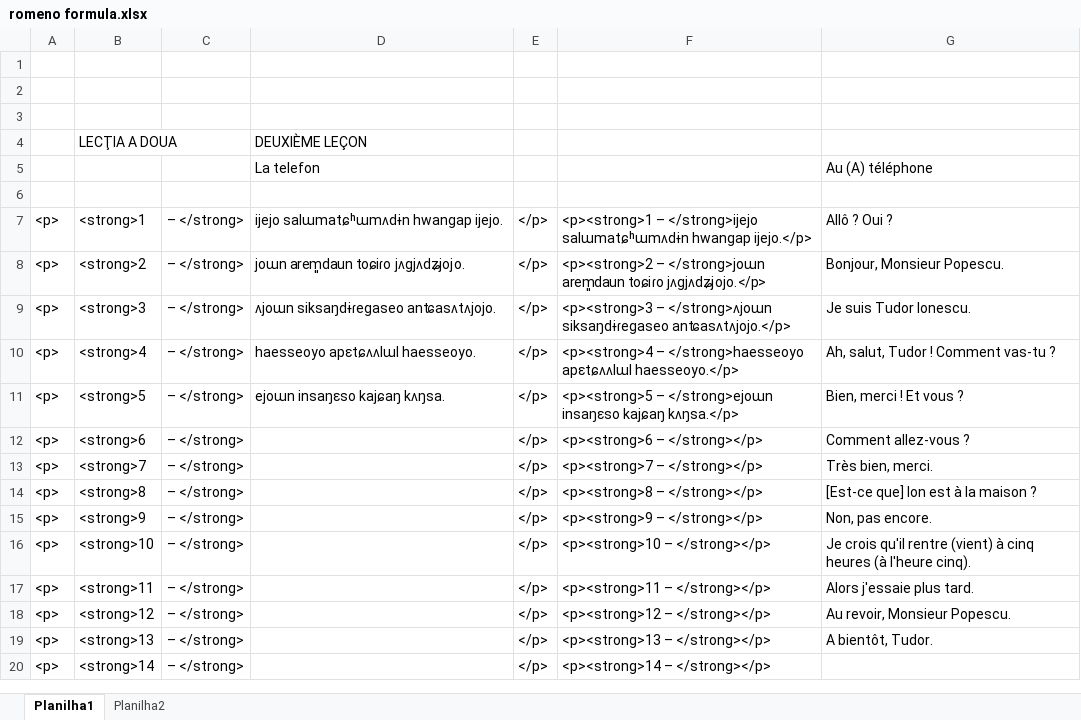
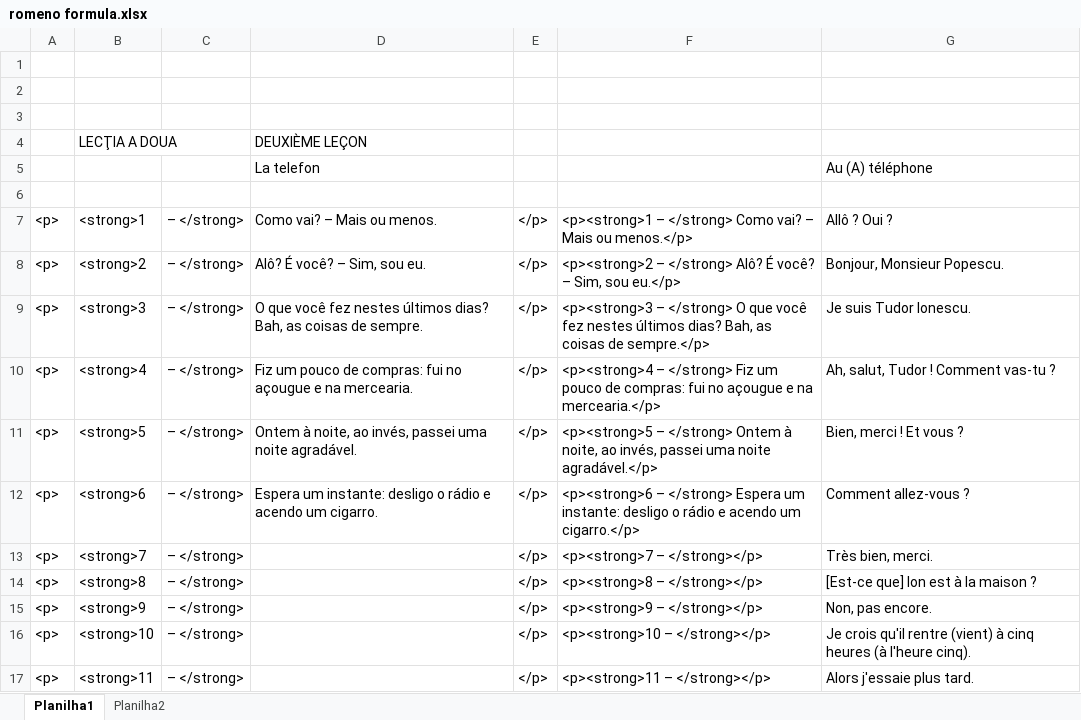
Before and after one commit to gunnerfelipe/Assimil, an Excel workbook: romeno formula.xlsx, sheet Planilha1, drawn as a sheet; only a part is shown; the shorter side is filled out with more unchanged rows; values as stored, in another font and other column widths than the file's, no borders; the diff names each change by its address in the sheet, - before the commit and + after, or states it on an @@ line.

```diff
--- a/romeno formula.xlsx (sheet Planilha1)
+++ b/romeno formula.xlsx (sheet Planilha1)
-D7: ijejo salɯmatɕʰɯmʌdɨn hwanɡap ijejo.
+D7: Como vai? – Mais ou menos.
-F7: <p><strong>1 – </strong>ijejo salɯmatɕʰɯmʌdɨn hwanɡap ijejo.</p>
+F7: <p><strong>1 – </strong> Como vai? – Mais ou menos.</p>
-D8: joɯn arem͈daun toɕiɾo jʌɡjʌdʑjojo.
+D8: Alô? É você? – Sim, sou eu.
-F8: <p><strong>2 – </strong>joɯn arem͈daun toɕiɾo jʌɡjʌdʑjojo.</p>
+F8: <p><strong>2 – </strong> Alô? É você? – Sim, sou eu.</p>
-D9: ʌjoɯn siksaŋdɨɾeɡaseo anʨasʌtʌjojo.
+D9: O que você fez nestes últimos dias? Bah, as coisas de sempre.
-F9: <p><strong>3 – </strong>ʌjoɯn siksaŋdɨɾeɡaseo anʨasʌtʌjojo.</p>
+F9: <p><strong>3 – </strong> O que você fez nestes últimos dias? Bah, as coisas de sempre.</p>
-D10: haesseoyo apɛtɕʌʌlɯl haesseoyo.
+D10: Fiz um pouco de compras: fui no açougue e na mercearia.
-F10: <p><strong>4 – </strong>haesseoyo apɛtɕʌʌlɯl haesseoyo.</p>
+F10: <p><strong>4 – </strong> Fiz um pouco de compras: fui no açougue e na mercearia.</p>
-D11: ejoɯn insaŋɛso kajɕaŋ kʌŋsa.
+D11: Ontem à noite, ao invés, passei uma noite agradável.
-F11: <p><strong>5 – </strong>ejoɯn insaŋɛso kajɕaŋ kʌŋsa.</p>
+F11: <p><strong>5 – </strong> Ontem à noite, ao invés, passei uma noite agradável.</p>
-D12: (empty)
+D12: Espera um instante: desligo o rádio e acendo um cigarro.
-F12: <p><strong>6 – </strong></p>
+F12: <p><strong>6 – </strong> Espera um instante: desligo o rádio e acendo um cigarro.</p>
```
Also changed, not shown: sheet Planilha2, 4 other files.
